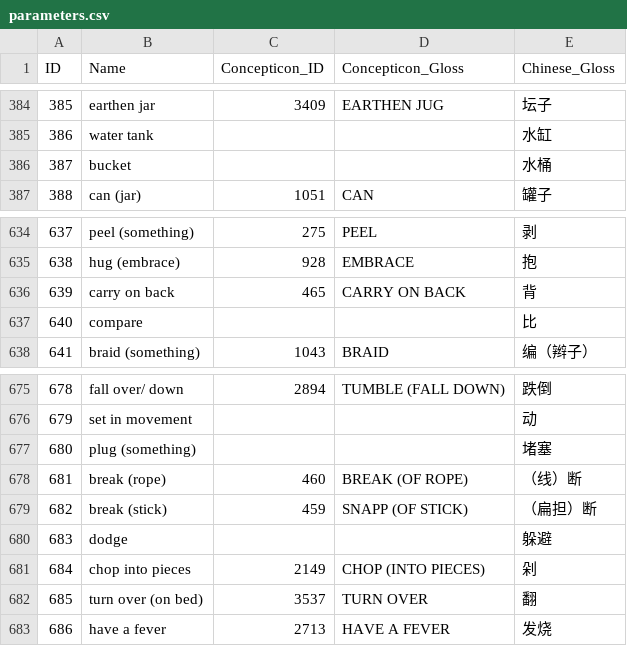
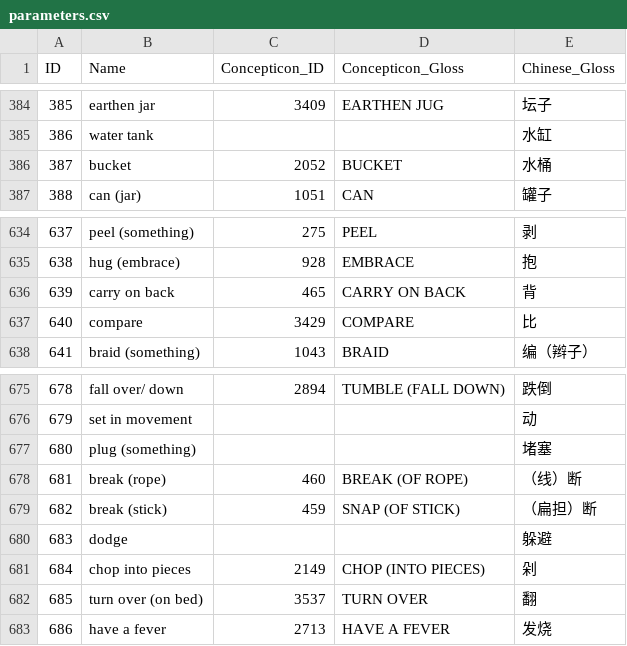
Before and after one commit to lexibank/chenhmongmien, a CSV file: cldf/parameters.csv, drawn as a sheet; only a part is shown, gaps mark what is left out.

Commit message:
update cldfs

```diff
--- a/cldf/parameters.csv
+++ b/cldf/parameters.csv
@@ -385,3 +385,3 @@ ID,Name,Concepticon_ID,Concepticon_Gloss,Chinese_Gloss
 386,water tank,,,水缸
-387,bucket,,,水桶
+387,bucket,2052,BUCKET,水桶
 388,can (jar),1051,CAN,罐子
@@ -636,3 +636,3 @@ ID,Name,Concepticon_ID,Concepticon_Gloss,Chinese_Gloss
 639,carry on back,465,CARRY ON BACK,背
-640,compare,,,比
+640,compare,3429,COMPARE,比
 641,braid (something),1043,BRAID,编（辫子）
@@ -678,3 +678,3 @@ ID,Name,Concepticon_ID,Concepticon_Gloss,Chinese_Gloss
 681,break (rope),460,BREAK (OF ROPE),（线）断
-682,break (stick),459,SNAPP (OF STICK),（扁担）断
+682,break (stick),459,SNAP (OF STICK),（扁担）断
 683,dodge,,,躲避
```
Also changed, not shown: 3 other files.
